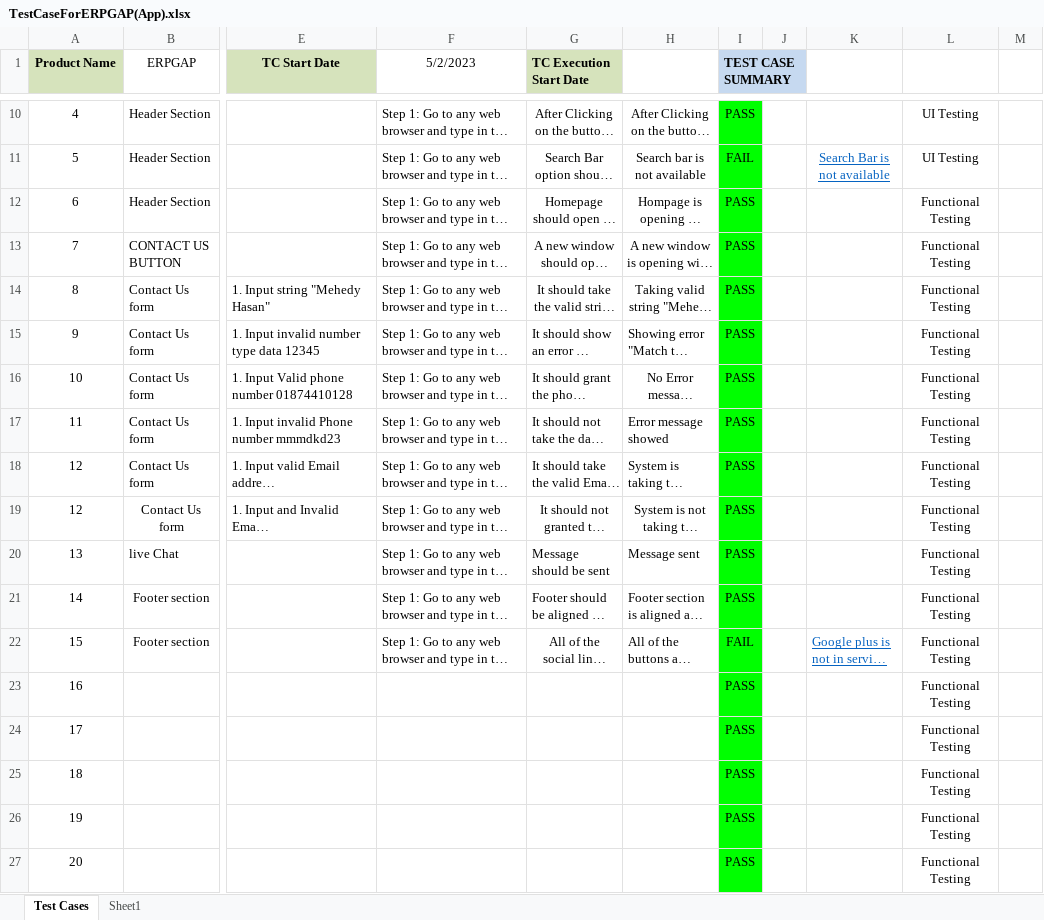
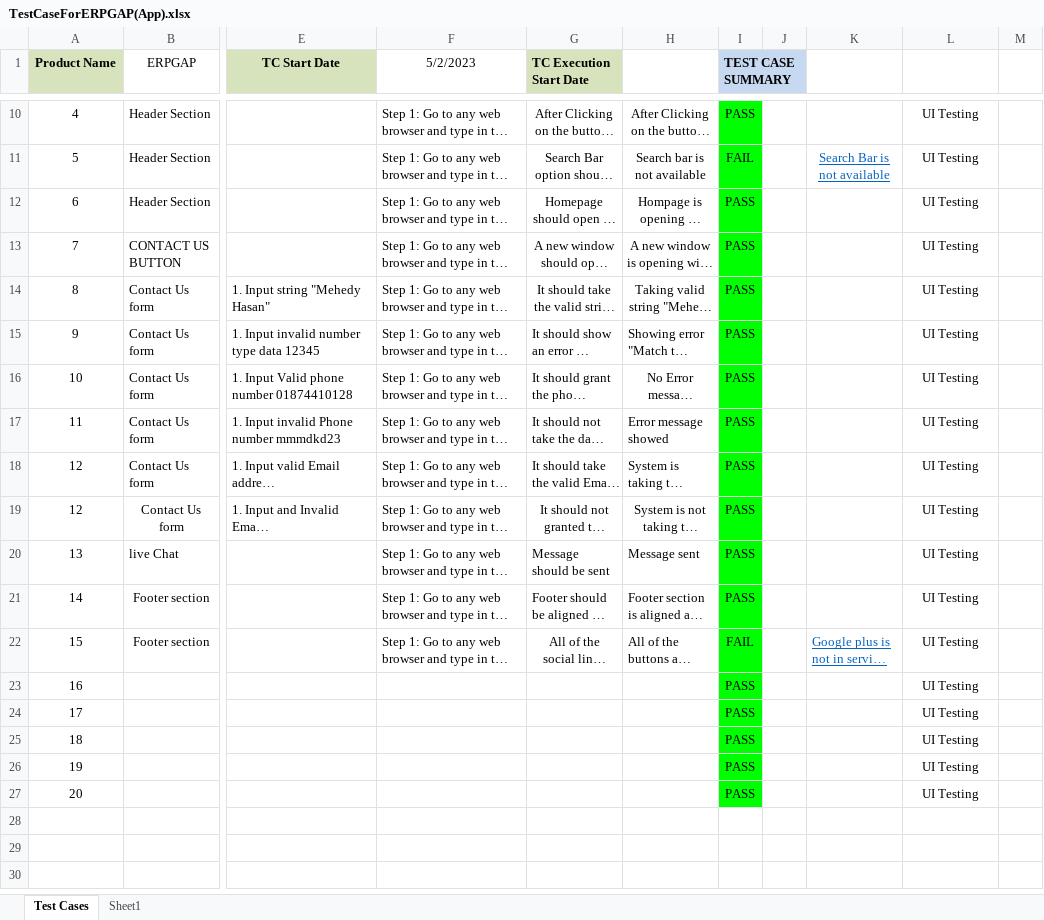
Before and after one commit to Mehedy360/ERPGAPMANUAL-TESTING, an Excel workbook: TestCaseForERPGAP(App).xlsx, sheet Test Cases, drawn as a sheet; only a part is shown, gaps mark what is left out; long unchanged cells end in …; values as stored, in another font and other column widths than the file's, no borders; charts and pictures and conditional formats not drawn; the diff names each change by its address in the sheet, - before the commit and + after, or states it on an @@ line.

```diff
--- a/TestCaseForERPGAP(App).xlsx (sheet Test Cases)
+++ b/TestCaseForERPGAP(App).xlsx (sheet Test Cases)
-L12:L27: Functional Testing
+L12:L27: UI Testing
```
Also changed, not shown: 2 other files.
